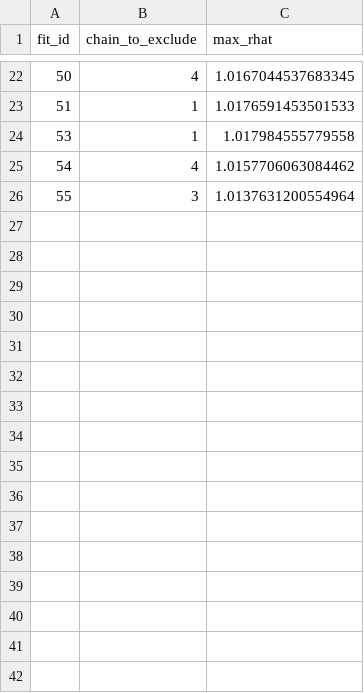
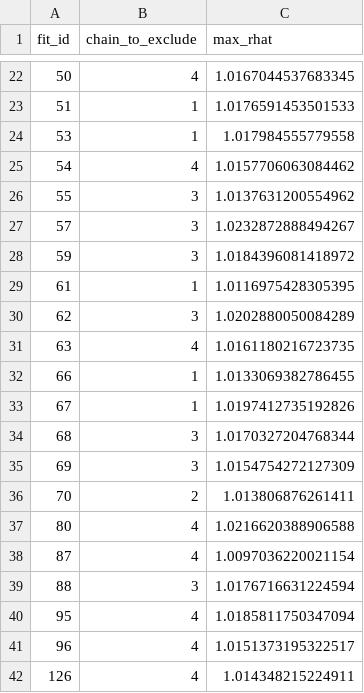
Before and after one commit to damonbayer/immunity_semi_parametric_model, a CSV file: scripts/real_data/ba1_immunity_contact_cdr/chain_to_exclude.csv, drawn as a sheet; only a part is shown, gaps mark what is left out.

```diff
--- a/scripts/real_data/ba1_immunity_contact_cdr/chain_to_exclude.csv
+++ b/scripts/real_data/ba1_immunity_contact_cdr/chain_to_exclude.csv
@@ -25,2 +25,18 @@ fit_id,chain_to_exclude,max_rhat
 54,4,1.0157706063084462
-55,3,1.0137631200554964
+55,3,1.0137631200554962
+57,3,1.0232872888494267
+59,3,1.0184396081418972
+61,1,1.0116975428305395
+62,3,1.0202880050084289
+63,4,1.0161180216723735
+66,1,1.0133069382786455
+67,1,1.0197412735192826
+68,3,1.0170327204768344
+69,3,1.0154754272127309
+70,2,1.013806876261411
+80,4,1.0216620388906588
+87,4,1.0097036220021154
+88,3,1.0176716631224594
+95,4,1.0185811750347094
+96,4,1.0151373195322517
+126,4,1.014348215224911
```
Also changed, not shown: scripts/real_data/ba1_immunity_contact_cdr/model_table.csv, scripts/simulation/sensitivity_analysis_cross_immunity_transmissibility/model_table.csv, 27 other files.
